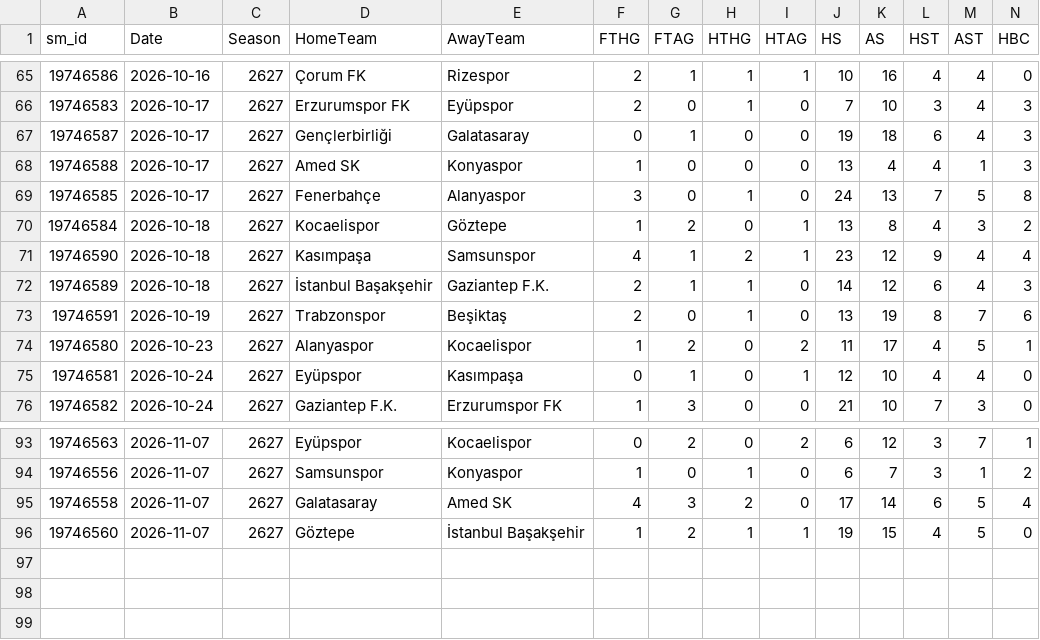
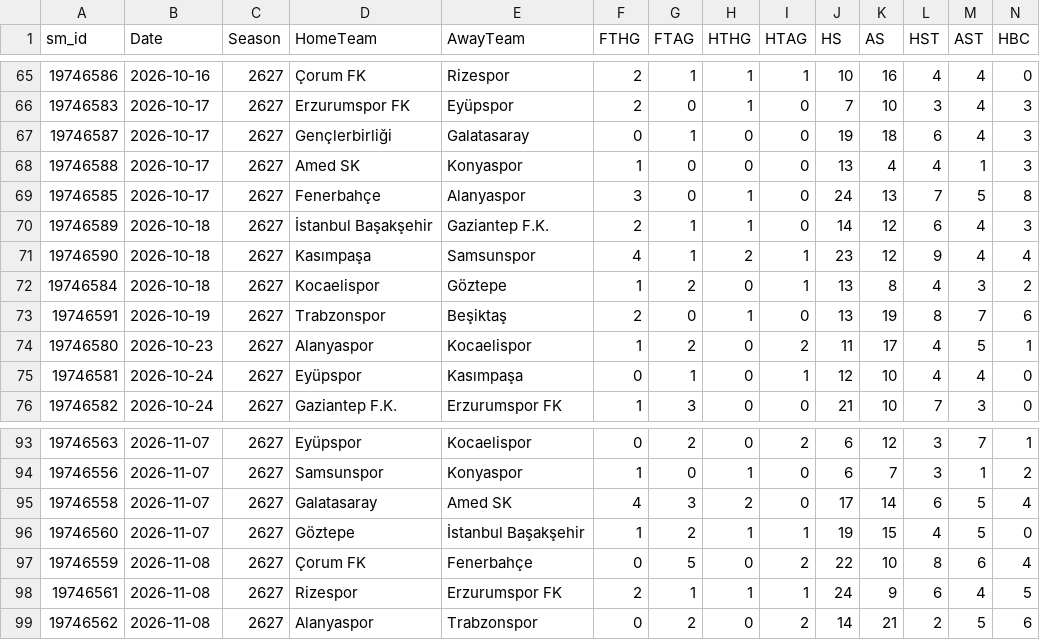
Before and after one commit to cengizhantopcu1983/futbol_tahmin-, a CSV file: data_sm/T1_2627.csv, drawn as a sheet; only a part is shown, gaps mark what is left out; rows hold the shown columns only; the diff names each change by its address in the sheet, - before the commit and + after, or states it on an @@ line.

```diff
--- a/data_sm/T1_2627.csv
+++ b/data_sm/T1_2627.csv
@@ row 72 moved to row 70: 19746589 @@
+row 97: 19746559 | 2026-11-08 | 2627 | Çorum FK | Fenerbahçe | 0 | 5 | 0 | 2 | 22 | 10 | 8 | 6 | 4
+row 98: 19746561 | 2026-11-08 | 2627 | Rizespor | Erzurumspor FK | 2 | 1 | 1 | 1 | 24 | 9 | 6 | 4 | 5
+row 99: 19746562 | 2026-11-08 | 2627 | Alanyaspor | Trabzonspor | 0 | 2 | 0 | 2 | 14 | 21 | 2 | 5 | 6
```
Also changed, not shown: data_sm/E0_2627.csv, data_sm/I1_2627.csv, 9 other files.
